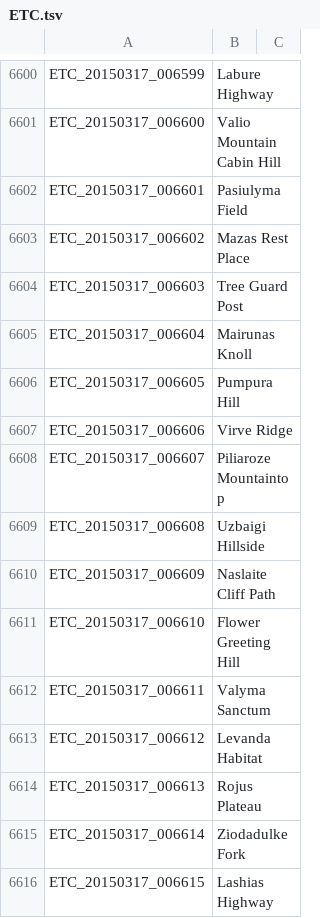
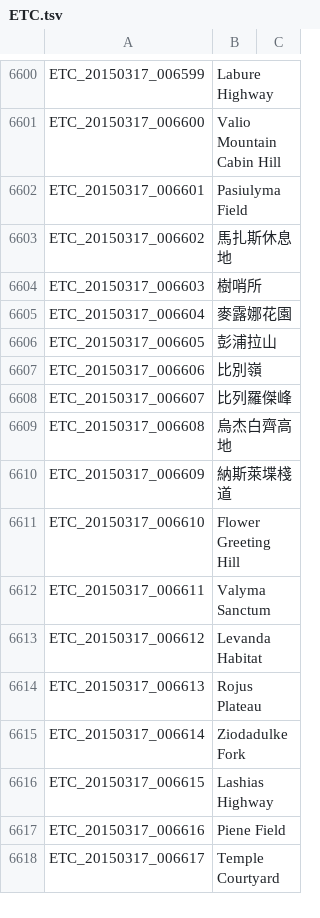
Before and after one commit to Meowurs/TreeOfSaviorChineseTraditional, a TSV file: ETC.tsv, drawn as a sheet; only a part is shown, gaps mark what is left out; the shorter side is filled out with more unchanged rows; the diff names each change by its address in the sheet, - before the commit and + after, or states it on an @@ line.

Commit message:
Nefritas Cliff | 翡翠絕壁 子區域名稱

```diff
--- a/ETC.tsv
+++ b/ETC.tsv
-B6603: Mazas Rest Place
+B6603: 馬扎斯休息地
-B6604: Tree Guard Post
+B6604: 樹哨所
-B6605: Mairunas Knoll
+B6605: 麥露娜花園
-B6606: Pumpura Hill
+B6606: 彭浦拉山
-B6607: Virve Ridge
+B6607: 比別嶺
-B6608: Piliaroze Mountaintop
+B6608: 比列羅傑峰
-B6609: Uzbaigi Hillside
+B6609: 烏杰白齊高地
-B6610: Naslaite Cliff Path
+B6610: 納斯萊堞棧道
```
